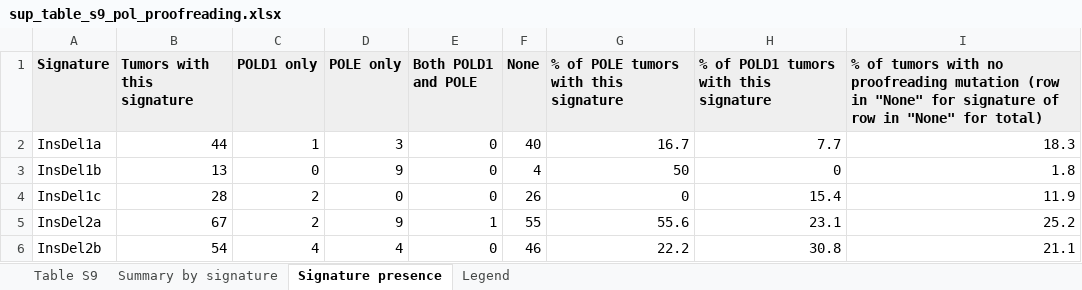
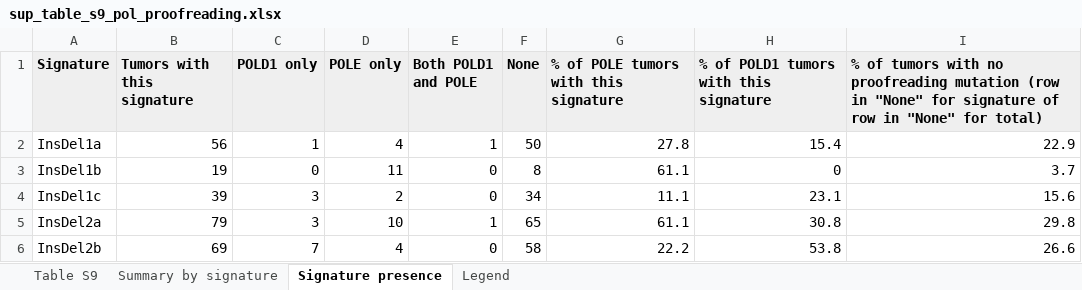
Before and after one commit to liumoLM/Liu2024, an Excel workbook: sup_tables/sup_table_s9_pol_proofreading.xlsx, sheet Signature presence, drawn as a sheet; only a part is shown; values as stored, in another font and other column widths than the file's, no borders; the diff covers the shown part only; the diff names each change by its address in the sheet, - before the commit and + after, or states it on an @@ line.

```diff
--- a/sup_tables/sup_table_s9_pol_proofreading.xlsx (sheet Signature presence)
+++ b/sup_tables/sup_table_s9_pol_proofreading.xlsx (sheet Signature presence)
-B2 (Tumors with this signature): 44
+B2 (Tumors with this signature): 56
-D2 (POLE only): 3
+D2 (POLE only): 4
-E2 (Both POLD1 and POLE): 0
+E2 (Both POLD1 and POLE): 1
-F2 (None): 40
+F2 (None): 50
-G2: 16.7
+G2: 27.8
-H2: 7.7
+H2: 15.4
-I2: 18.3
+I2: 22.9
-B3 (Tumors with this signature): 13
+B3 (Tumors with this signature): 19
-D3 (POLE only): 9
+D3 (POLE only): 11
-F3 (None): 4
+F3 (None): 8
-G3: 50
+G3: 61.1
-I3: 1.8
+I3: 3.7
-B4 (Tumors with this signature): 28
+B4 (Tumors with this signature): 39
-C4:C5 (POLD1 only): 2
+C4:C5 (POLD1 only): 3
-D4 (POLE only): 0
+D4 (POLE only): 2
-F4 (None): 26
+F4 (None): 34
-G4: 0
+G4: 11.1
-H4: 15.4
+H4: 23.1
-I4: 11.9
+I4: 15.6
-B5 (Tumors with this signature): 67
+B5 (Tumors with this signature): 79
-D5 (POLE only): 9
+D5 (POLE only): 10
-F5 (None): 55
+F5 (None): 65
-G5: 55.6
+G5: 61.1
-H5: 23.1
+H5: 30.8
-I5: 25.2
+I5: 29.8
-B6 (Tumors with this signature): 54
+B6 (Tumors with this signature): 69
-C6 (POLD1 only): 4
+C6 (POLD1 only): 7
-F6 (None): 46
+F6 (None): 58
-H6: 30.8
+H6: 53.8
-I6: 21.1
+I6: 26.6
```
Also changed, not shown: 1 added row and 155 edited cells elsewhere in this sheet, sheet Table S9, sheet Summary by signature, sup_tables/sup_table_s10_insdel_N_burden.xlsx, sup_tables/sup_table_s15_sex_bias.xlsx, 9 other files.
